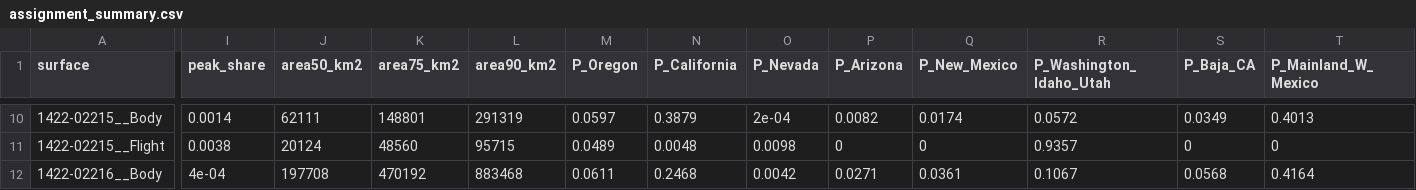
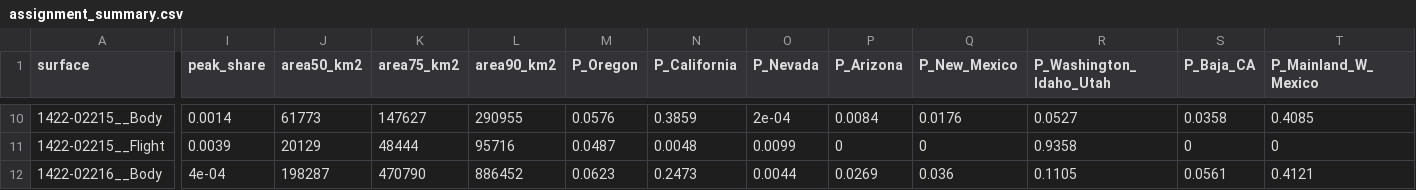
Before and after one commit to JherimeK/YERA, a CSV file: outputs/tables/assignment_summary.csv, drawn as a sheet; only a part is shown, gaps mark what is left out; the diff covers the shown part only; the diff names each change by its address in the sheet, - before the commit and + after, or states it on an @@ line.

```diff
--- a/outputs/tables/assignment_summary.csv
+++ b/outputs/tables/assignment_summary.csv
-J10 (area50_km2): 62111
+J10 (area50_km2): 61773
-K10 (area75_km2): 148801
+K10 (area75_km2): 147627
-L10 (area90_km2): 291319
+L10 (area90_km2): 290955
-M10 (P_Oregon): 0.0597
+M10 (P_Oregon): 0.0576
-N10 (P_California): 0.3879
+N10 (P_California): 0.3859
-P10 (P_Arizona): 0.0082
+P10 (P_Arizona): 0.0084
-Q10 (P_New_Mexico): 0.0174
+Q10 (P_New_Mexico): 0.0176
-R10 (P_Washington_Idaho_Utah): 0.0572
+R10 (P_Washington_Idaho_Utah): 0.0527
-S10 (P_Baja_CA): 0.0349
+S10 (P_Baja_CA): 0.0358
-T10 (P_Mainland_W_Mexico): 0.4013
+T10 (P_Mainland_W_Mexico): 0.4085
-I11 (peak_share): 0.0038
+I11 (peak_share): 0.0039
-J11 (area50_km2): 20124
+J11 (area50_km2): 20129
-K11 (area75_km2): 48560
+K11 (area75_km2): 48444
-L11 (area90_km2): 95715
+L11 (area90_km2): 95716
-M11 (P_Oregon): 0.0489
+M11 (P_Oregon): 0.0487
-O11 (P_Nevada): 0.0098
+O11 (P_Nevada): 0.0099
-R11 (P_Washington_Idaho_Utah): 0.9357
+R11 (P_Washington_Idaho_Utah): 0.9358
-J12 (area50_km2): 197708
+J12 (area50_km2): 198287
-K12 (area75_km2): 470192
+K12 (area75_km2): 470790
-L12 (area90_km2): 883468
+L12 (area90_km2): 886452
-M12 (P_Oregon): 0.0611
+M12 (P_Oregon): 0.0623
-N12 (P_California): 0.2468
+N12 (P_California): 0.2473
-O12 (P_Nevada): 0.0042
+O12 (P_Nevada): 0.0044
-P12 (P_Arizona): 0.0271
+P12 (P_Arizona): 0.0269
-Q12 (P_New_Mexico): 0.0361
+Q12 (P_New_Mexico): 0.036
-R12 (P_Washington_Idaho_Utah): 0.1067
+R12 (P_Washington_Idaho_Utah): 0.1105
-S12 (P_Baja_CA): 0.0568
+S12 (P_Baja_CA): 0.0561
-T12 (P_Mainland_W_Mexico): 0.4164
+T12 (P_Mainland_W_Mexico): 0.4121
```
Also changed, not shown: 153 edited cells elsewhere in this file, data/cn_vs_geography_comparison.csv, data/isotopes_combined_summary.csv, 22 other files.
